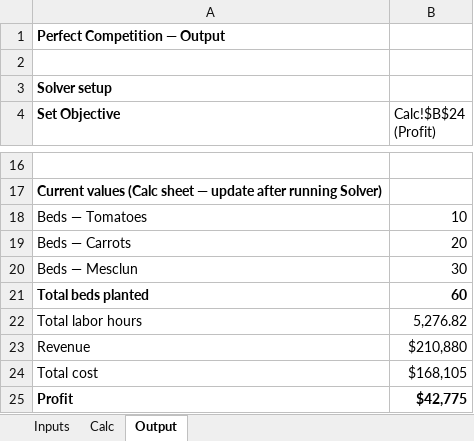
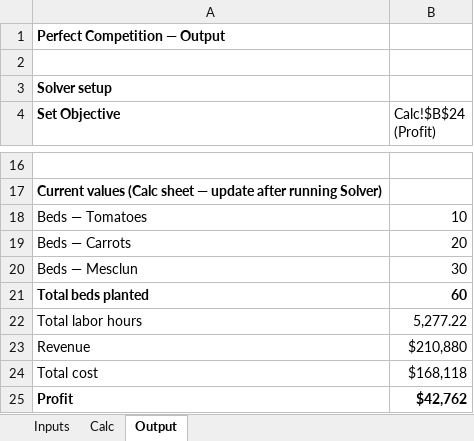
Before and after one commit to ryanmoor/ryan-moore, an Excel workbook: capabilities/marginal-analysis/model.xlsx, sheet Output, drawn as a sheet; only a part is shown, gaps mark what is left out; values as stored, in another font and other column widths than the file's, no borders; the diff names each change by its address in the sheet, - before the commit and + after, or states it on an @@ line.

```diff
--- a/capabilities/marginal-analysis/model.xlsx (sheet Output)
+++ b/capabilities/marginal-analysis/model.xlsx (sheet Output)
-B22 (Calc!$B$24 (Profit)): 5,276.82
+B22 (Calc!$B$24 (Profit)): 5,277.22
-B24 (Calc!$B$24 (Profit)): $168,105
+B24 (Calc!$B$24 (Profit)): $168,118
-B25 (Calc!$B$24 (Profit)): $42,775
+B25 (Calc!$B$24 (Profit)): $42,762
```
Also changed, not shown: sheet Calc, formulas that keep their value.
